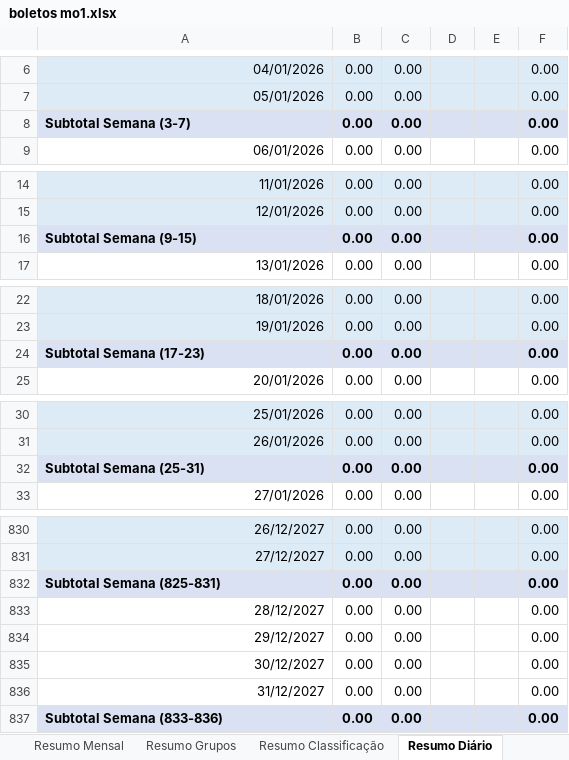
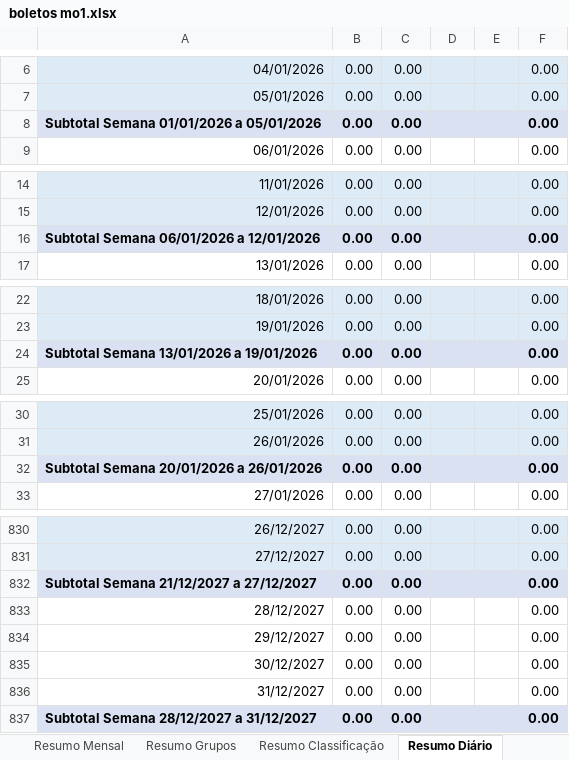
Before and after one commit to neilianesilva2408-collab/boletos---mercadinho, an Excel workbook: boletos mo1.xlsx, sheet Resumo Diário, drawn as a sheet; only a part is shown, gaps mark what is left out; values as stored, in another font and other column widths than the file's, no borders; the diff covers the shown part only; the diff names each change by its address in the sheet, - before the commit and + after, or states it on an @@ line.

Commit message:
Subtotal semanal com data inicial/final + coluna de Notas Fiscais (Rel. 19) na aba Resultado

```diff
--- a/boletos mo1.xlsx (sheet Resumo Diário)
+++ b/boletos mo1.xlsx (sheet Resumo Diário)
-A8: Subtotal Semana (3-7)
+A8: Subtotal Semana 01/01/2026 a 05/01/2026
-A16: Subtotal Semana (9-15)
+A16: Subtotal Semana 06/01/2026 a 12/01/2026
-A24: Subtotal Semana (17-23)
+A24: Subtotal Semana 13/01/2026 a 19/01/2026
-A32: Subtotal Semana (25-31)
+A32: Subtotal Semana 20/01/2026 a 26/01/2026
-A832: Subtotal Semana (825-831)
+A832: Subtotal Semana 21/12/2027 a 27/12/2027
-A837: Subtotal Semana (833-836)
+A837: Subtotal Semana 28/12/2027 a 31/12/2027
```
Also changed, not shown: 99 edited cells elsewhere in this sheet, sheet Resultado, other sheet tabs, 19 1.xlsx, 19 2.xlsx, 3 other files.
